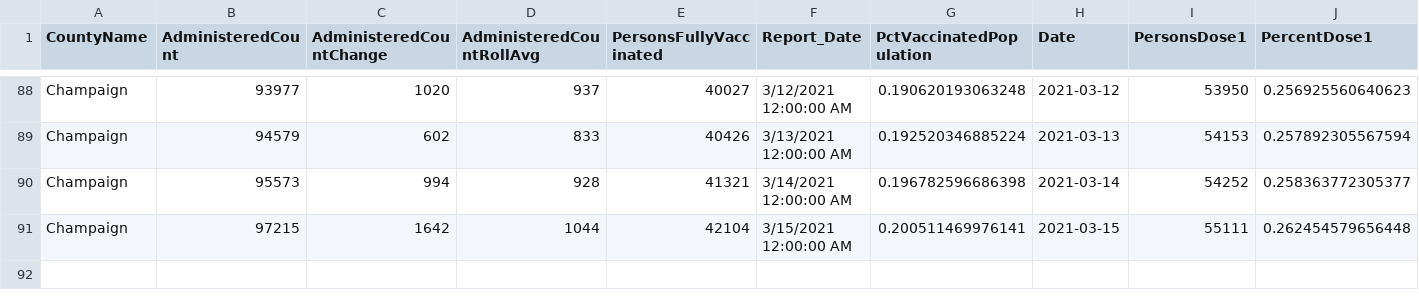
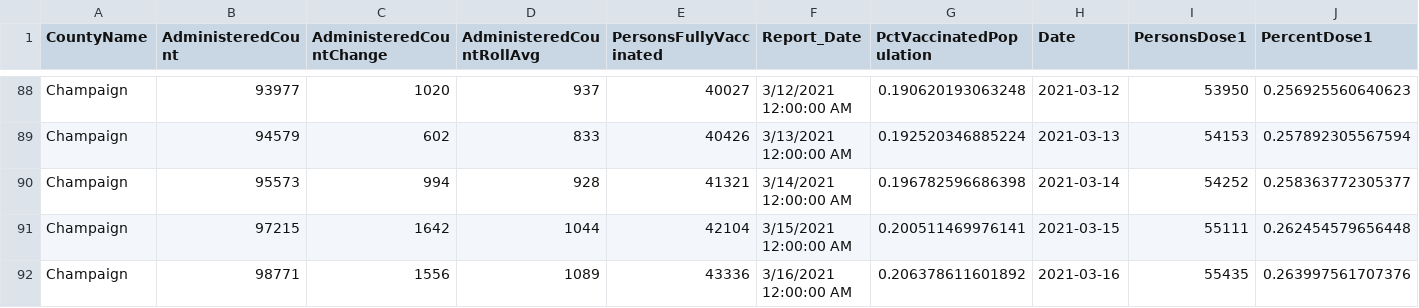
Before and after one commit to bzigterman/CUcovid, a CSV file: idph/vax_champaign.csv, drawn as a sheet; only a part is shown, gaps mark what is left out; rows hold the shown columns only; the diff names each change by its address in the sheet, - before the commit and + after, or states it on an @@ line.

Commit message:
add data

```diff
--- a/idph/vax_champaign.csv
+++ b/idph/vax_champaign.csv
+row 92: Champaign | 98771 | 1556 | 1089 | 43336 | 3/16/2021 12:00:00 AM | 0.206378611601892 | 2021-03-16 | 55435 | 0.263997561707376
```
Also changed, not shown: idph/region6.csv, idph/region6noUI.csv, 12 other files.
